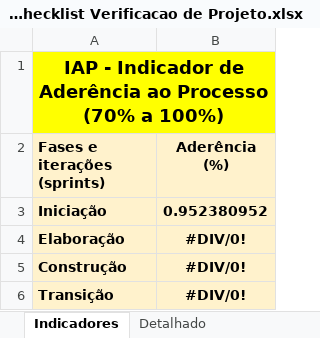
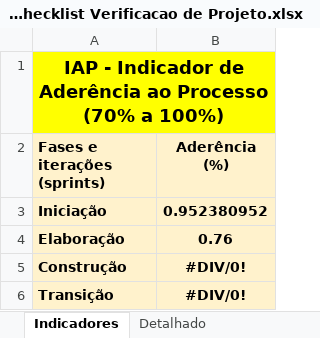
Before and after one commit to FabioAdrianoSilveira/bra-brasileirao_analyst, an Excel workbook: 6.Gerenciamento de Projeto/BRA - Checklist Verificacao de Projeto.xlsx, sheet Indicadores, drawn as a sheet; values as stored, in another font and other column widths than the file's, no borders; charts and pictures not drawn; the diff names each change by its address in the sheet, - before the commit and + after, or states it on an @@ line.

```diff
--- a/6.Gerenciamento de Projeto/BRA - Checklist Verificacao de Projeto.xlsx (sheet Indicadores)
+++ b/6.Gerenciamento de Projeto/BRA - Checklist Verificacao de Projeto.xlsx (sheet Indicadores)
-B4 (Aderência (%)): #DIV/0!
+B4 (Aderência (%)): 0.76
```
Also changed, not shown: sheet Detalhado, sheet Ver-Elaboração1, hidden cells, charts or pictures.
